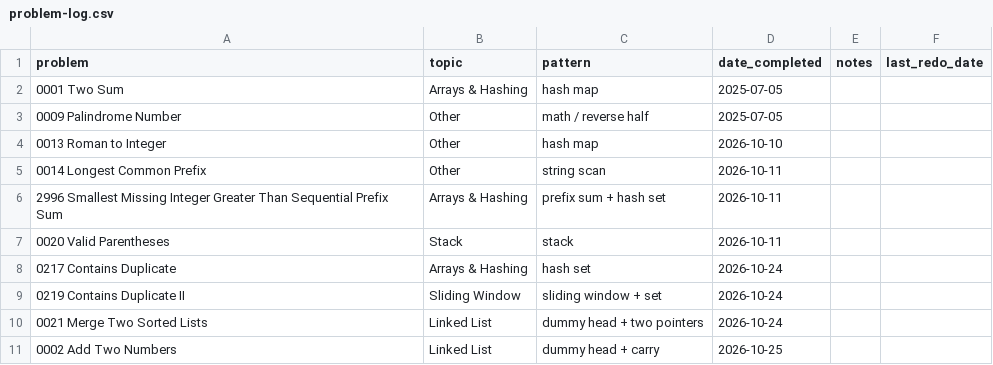
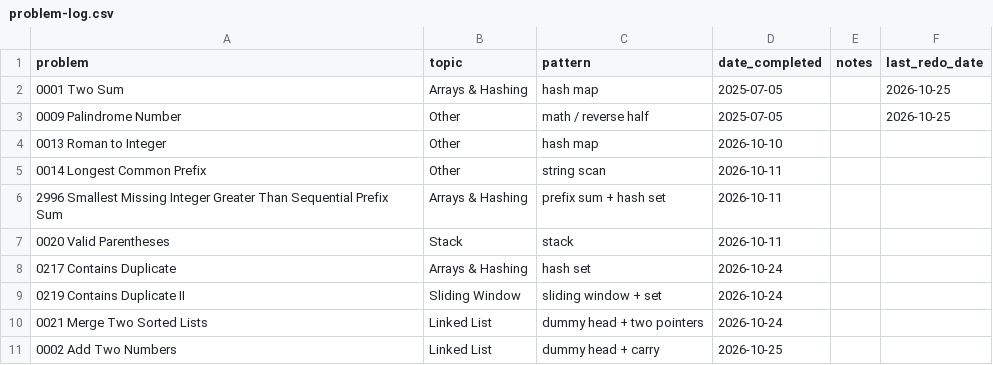
Before and after one commit to kualaS3/q_prep, a CSV file: problem-log.csv, drawn as a sheet.

Commit message:
Update problem-log.csv

```diff
--- a/problem-log.csv
+++ b/problem-log.csv
@@ -1,4 +1,4 @@
 problem,topic,pattern,date_completed,notes,last_redo_date
-0001 Two Sum,Arrays & Hashing,hash map,2025-07-05,,
-0009 Palindrome Number,Other,math / reverse half,2025-07-05,,
+0001 Two Sum,Arrays & Hashing,hash map,2025-07-05,,2026-10-25
+0009 Palindrome Number,Other,math / reverse half,2025-07-05,,2026-10-25
 0013 Roman to Integer,Other,hash map,2026-10-10,,
```
